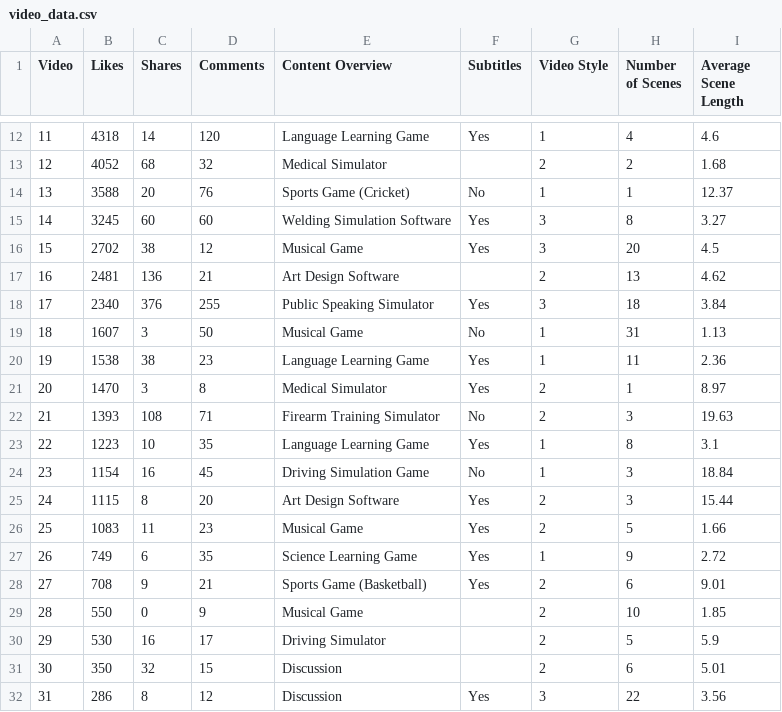
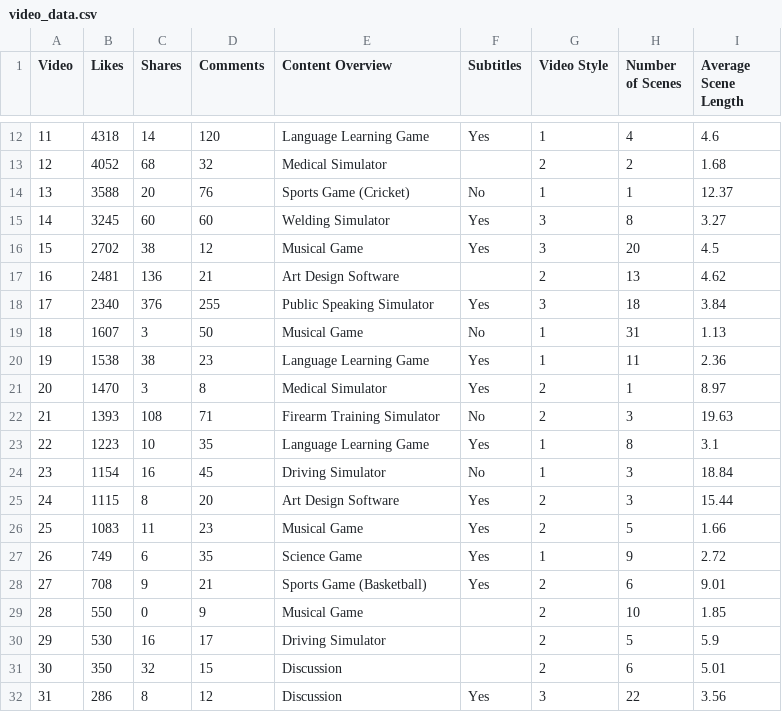
Before and after one commit to jianhuayang/wmgresearchproject, a CSV file: video_data.csv, drawn as a sheet; only a part is shown, gaps mark what is left out.

Commit message:
Update content overview

```diff
--- a/video_data.csv
+++ b/video_data.csv
@@ -14,3 +14,3 @@ Video,Likes,Shares,Comments,Content Overview,Subtitles,Video Style,Number of Sce
 13,3588,20,76,Sports Game (Cricket),No,1,1,12.37
-14,3245,60,60,Welding Simulation Software,Yes,3,8,3.27
+14,3245,60,60,Welding Simulator,Yes,3,8,3.27
 15,2702,38,12,Musical Game,Yes,3,20,4.5
@@ -23,6 +23,6 @@ Video,Likes,Shares,Comments,Content Overview,Subtitles,Video Style,Number of Sce
 22,1223,10,35,Language Learning Game,Yes,1,8,3.1
-23,1154,16,45,Driving Simulation Game,No,1,3,18.84
+23,1154,16,45,Driving Simulator,No,1,3,18.84
 24,1115,8,20,Art Design Software,Yes,2,3,15.44
 25,1083,11,23,Musical Game,Yes,2,5,1.66
-26,749,6,35,Science Learning Game,Yes,1,9,2.72
+26,749,6,35,Science Game,Yes,1,9,2.72
 27,708,9,21,Sports Game (Basketball),Yes,2,6,9.01
```
